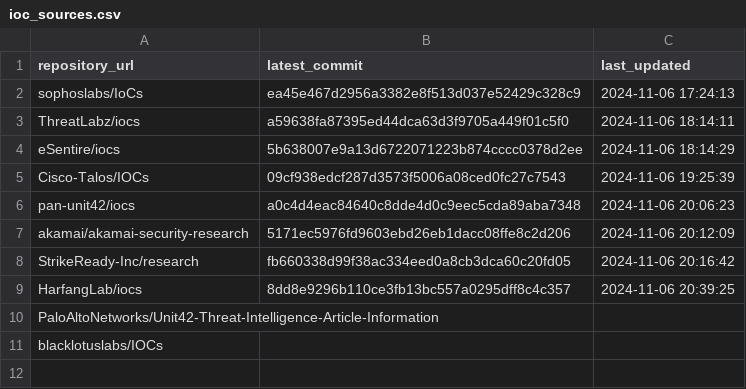
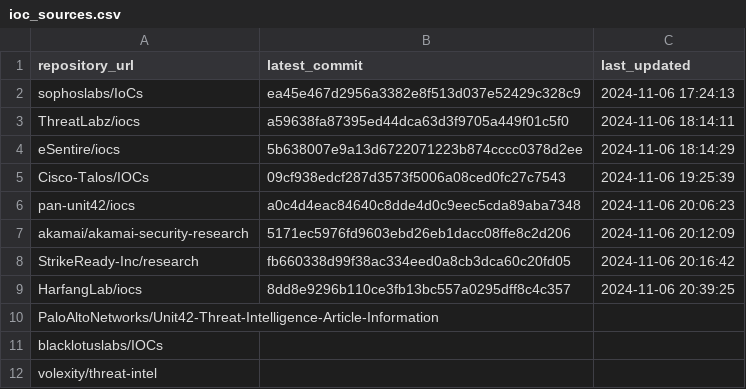
Before and after one commit to sudesh0sudesh/GithubIOC_Collector, a CSV file: ioc_sources.csv, drawn as a sheet; the diff names each change by its address in the sheet, - before the commit and + after, or states it on an @@ line.

Commit message:
Update ioc_sources.csv
Volexity is added as a source

```diff
--- a/ioc_sources.csv
+++ b/ioc_sources.csv
+row 12: volexity/threat-intel
```
